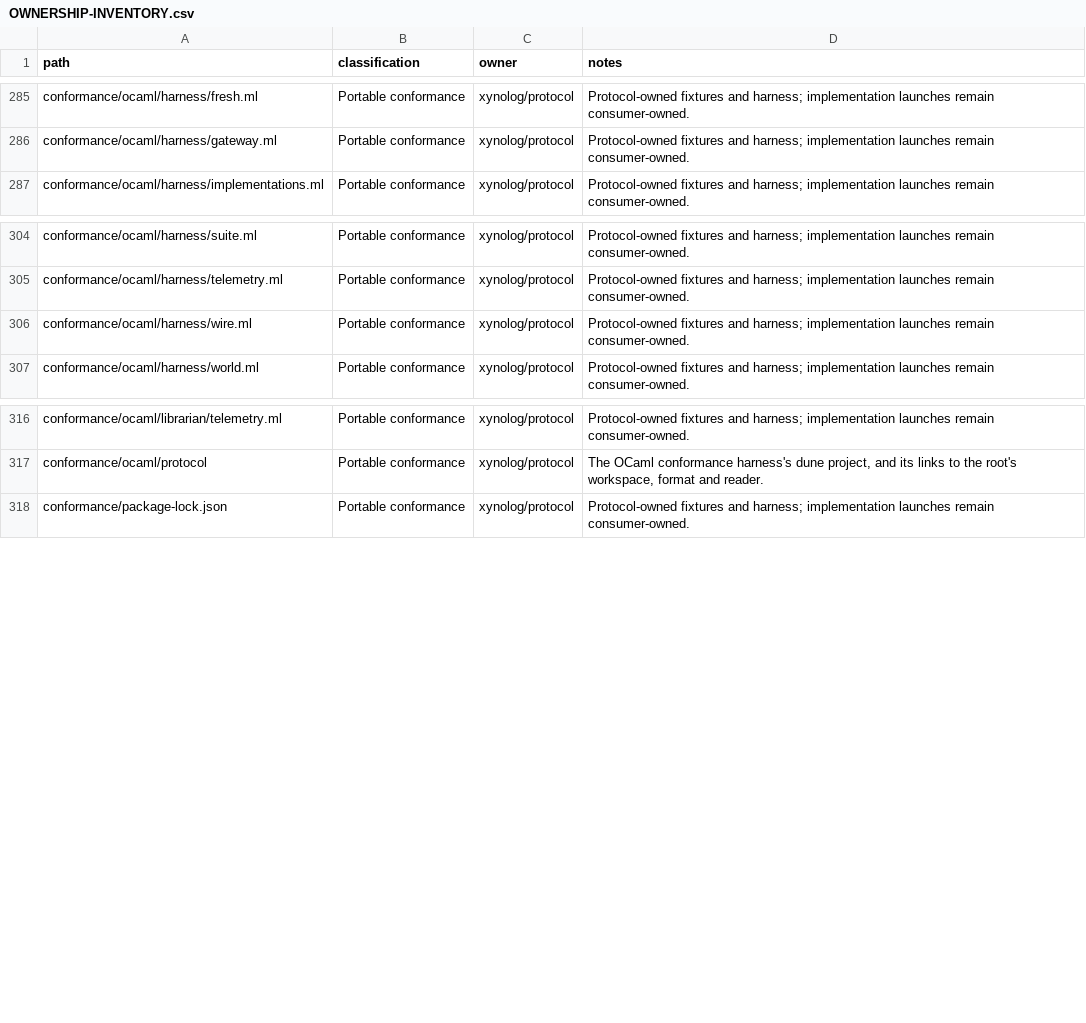
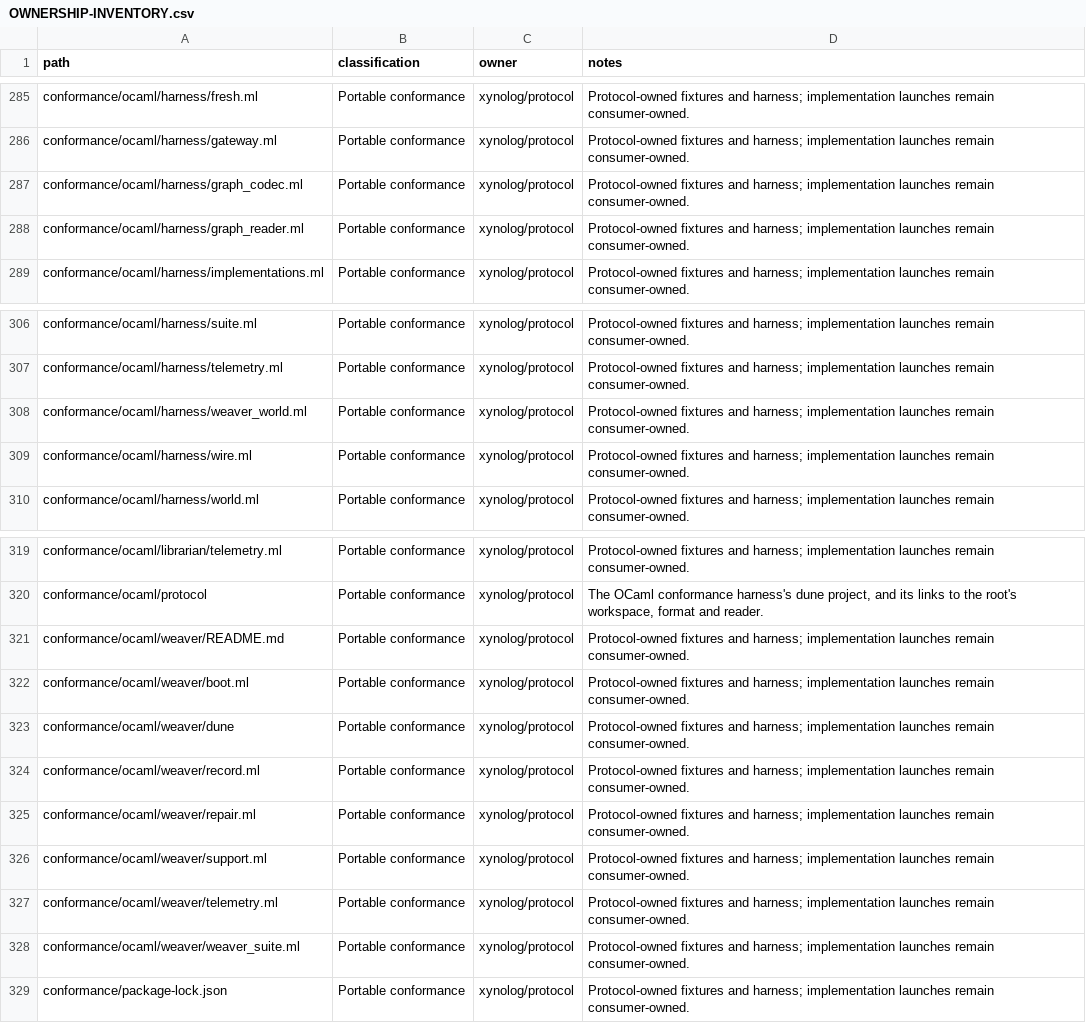
Before and after one commit to Xynoplex/protocol, a CSV file: OWNERSHIP-INVENTORY.csv, drawn as a sheet; only a part is shown, gaps mark what is left out; the diff names each change by its address in the sheet, - before the commit and + after, or states it on an @@ line.

Commit message:
The weaver suite is ported to the OCaml harness
conformance/ocaml/weaver holds the 17 cases of conformance/weaver, read
through xynolog_protocol alone. The harness reads the graph by
graph/schema.json (graph_reader.ml), reads each row by its own codec held
to graph/codec-cases.json (graph_codec.ml, gated in the census), and
starts a Weaver in a world of its own beside a real Archivist
(weaver_world.ml).

Signed-off-by: Adam Pingel <oss@pingel.org>

```diff
--- a/OWNERSHIP-INVENTORY.csv
+++ b/OWNERSHIP-INVENTORY.csv
+row 287: conformance/ocaml/harness/graph_codec.ml | Portable conformance | xynolog/protocol | Protocol-owned fixtures and harness; implementation launches remain consumer-owned.
+row 288: conformance/ocaml/harness/graph_reader.ml | Portable conformance | xynolog/protocol | Protocol-owned fixtures and harness; implementation launches remain consumer-owned.
+row 308: conformance/ocaml/harness/weaver_world.ml | Portable conformance | xynolog/protocol | Protocol-owned fixtures and harness; implementation launches remain consumer-owned.
+row 321: conformance/ocaml/weaver/README.md | Portable conformance | xynolog/protocol | Protocol-owned fixtures and harness; implementation launches remain consumer-owned.
+row 322: conformance/ocaml/weaver/boot.ml | Portable conformance | xynolog/protocol | Protocol-owned fixtures and harness; implementation launches remain consumer-owned.
+row 323: conformance/ocaml/weaver/dune | Portable conformance | xynolog/protocol | Protocol-owned fixtures and harness; implementation launches remain consumer-owned.
+row 324: conformance/ocaml/weaver/record.ml | Portable conformance | xynolog/protocol | Protocol-owned fixtures and harness; implementation launches remain consumer-owned.
+row 325: conformance/ocaml/weaver/repair.ml | Portable conformance | xynolog/protocol | Protocol-owned fixtures and harness; implementation launches remain consumer-owned.
+row 326: conformance/ocaml/weaver/support.ml | Portable conformance | xynolog/protocol | Protocol-owned fixtures and harness; implementation launches remain consumer-owned.
+row 327: conformance/ocaml/weaver/telemetry.ml | Portable conformance | xynolog/protocol | Protocol-owned fixtures and harness; implementation launches remain consumer-owned.
+row 328: conformance/ocaml/weaver/weaver_suite.ml | Portable conformance | xynolog/protocol | Protocol-owned fixtures and harness; implementation launches remain consumer-owned.
```
Also changed, not shown: 15 other files.
